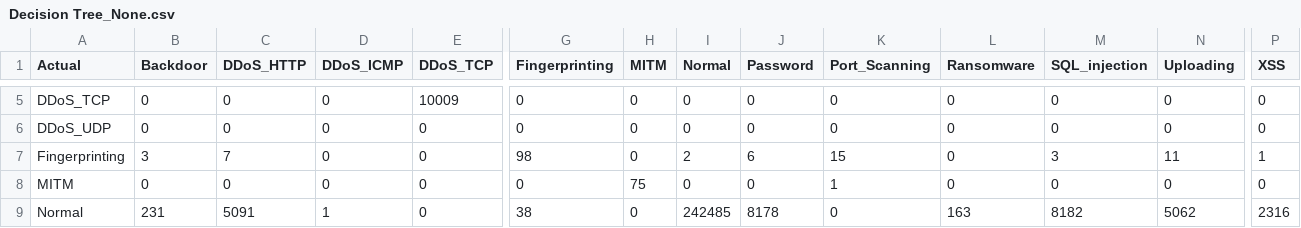
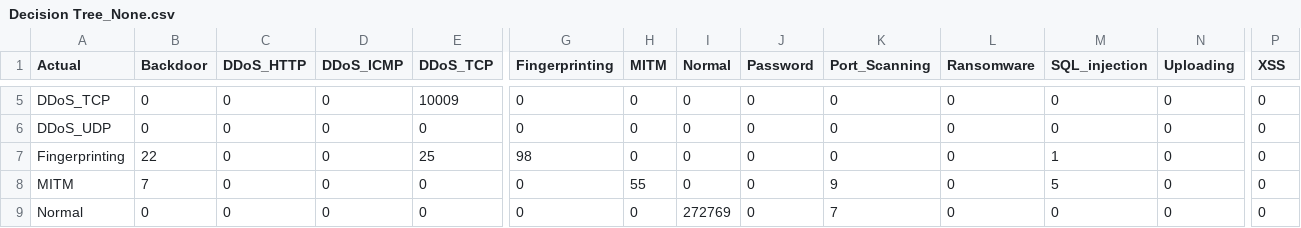
Before and after one commit to Tiago1Ribeiro/tabular_data_augmentation, a CSV file: results/conf_matrix/Decision Tree_None.csv, drawn as a sheet; only a part is shown, gaps mark what is left out; the diff covers the shown part only; the diff names each change by its address in the sheet, - before the commit and + after, or states it on an @@ line.

```diff
--- a/results/conf_matrix/Decision Tree_None.csv
+++ b/results/conf_matrix/Decision Tree_None.csv
-B7 (Backdoor): 3
+B7 (Backdoor): 22
-C7 (DDoS_HTTP): 7
+C7 (DDoS_HTTP): 0
-E7 (DDoS_TCP): 0
+E7 (DDoS_TCP): 25
-I7 (Normal): 2
+I7 (Normal): 0
-J7 (Password): 6
+J7 (Password): 0
-K7 (Port_Scanning): 15
+K7 (Port_Scanning): 0
-M7 (SQL_injection): 3
+M7 (SQL_injection): 1
-N7 (Uploading): 11
+N7 (Uploading): 0
-P7 (XSS): 1
+P7 (XSS): 0
-B8 (Backdoor): 0
+B8 (Backdoor): 7
-H8 (MITM): 75
+H8 (MITM): 55
-K8 (Port_Scanning): 1
+K8 (Port_Scanning): 9
-M8 (SQL_injection): 0
+M8 (SQL_injection): 5
-B9 (Backdoor): 231
+B9 (Backdoor): 0
-C9 (DDoS_HTTP): 5091
+C9 (DDoS_HTTP): 0
-D9 (DDoS_ICMP): 1
+D9 (DDoS_ICMP): 0
-G9 (Fingerprinting): 38
+G9 (Fingerprinting): 0
-I9 (Normal): 242485
+I9 (Normal): 272769
-J9 (Password): 8178
+J9 (Password): 0
-K9 (Port_Scanning): 0
+K9 (Port_Scanning): 7
-L9 (Ransomware): 163
+L9 (Ransomware): 0
-M9 (SQL_injection): 8182
+M9 (SQL_injection): 0
-N9 (Uploading): 5062
+N9 (Uploading): 0
-P9 (XSS): 2316
+P9 (XSS): 0
```
Also changed, not shown: 97 edited cells elsewhere in this file, 1 other file.
